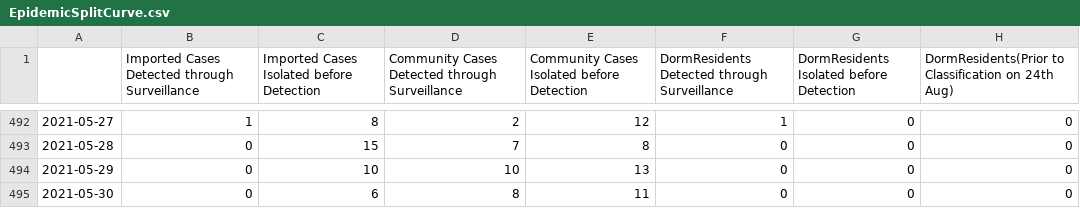
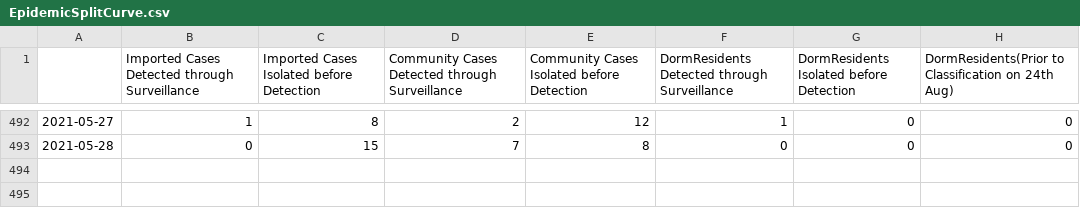
Before and after one commit to josesho/singapore-covid19-data, a CSV file: NumberOfCases/EpidemicSplitCurve.csv, drawn as a sheet; only a part is shown, gaps mark what is left out.

Commit message:
Automated update of COVID-19 data.

```diff
--- a/NumberOfCases/EpidemicSplitCurve.csv
+++ b/NumberOfCases/EpidemicSplitCurve.csv
@@ -493,3 +493 @@
 2021-05-28,0,15,7,8,0,0,0
-2021-05-29,0,10,10,13,0,0,0
-2021-05-30,0,6,8,11,0,0,0
```
Also changed, not shown: CaseStatus/CaseStatus.csv, NumberOfCases/EpidemicCurve.csv, 7 other files.
